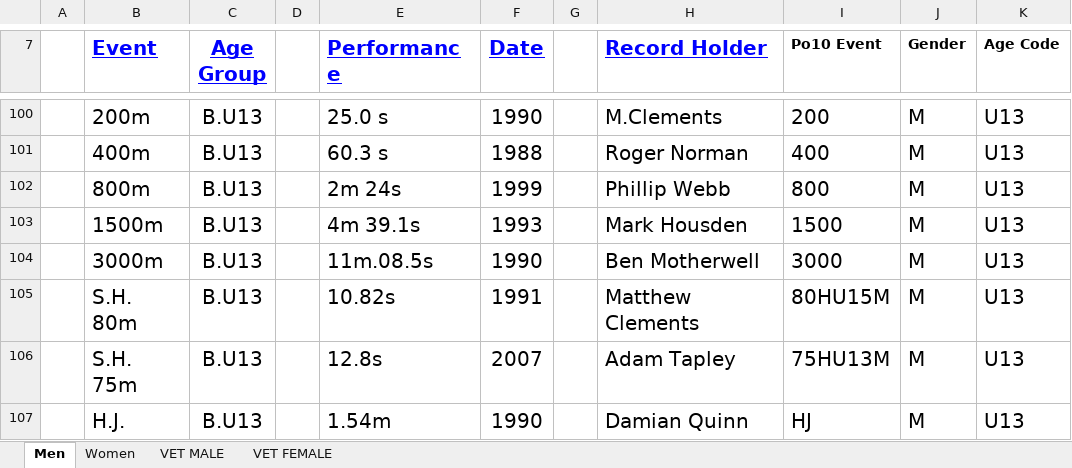
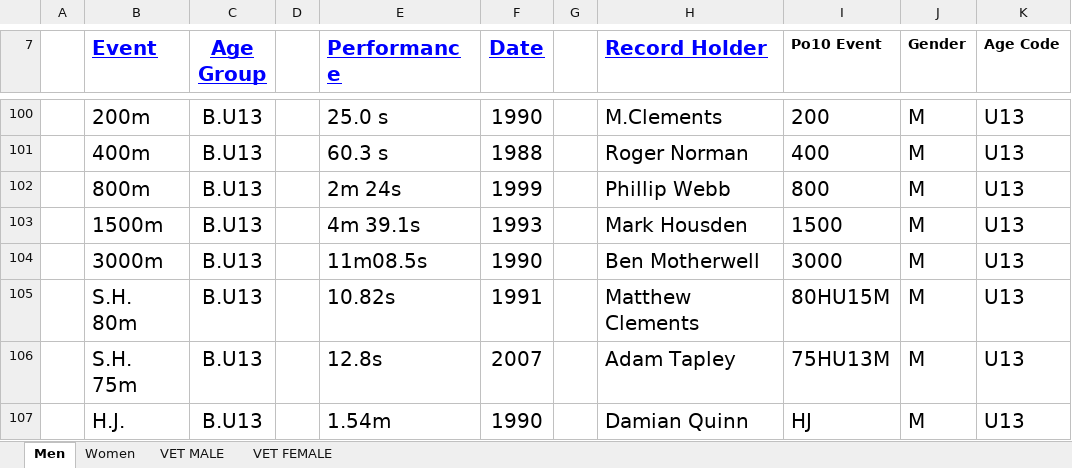
Before and after one commit to charlie-wartnaby/powerof10-tools, an Excel workbook: 2009_CnC_records.xlsx, sheet Men, drawn as a sheet; only a part is shown, gaps mark what is left out; values as stored, in another font and other column widths than the file's, no borders; the diff names each change by its address in the sheet, - before the commit and + after, or states it on an @@ line.

```diff
--- a/2009_CnC_records.xlsx (sheet Men)
+++ b/2009_CnC_records.xlsx (sheet Men)
-E104 (Performance): 11m.08.5s
+E104 (Performance): 11m08.5s
```
Also changed, not shown: 2022_CnC_records.xlsx, 1 other file.
